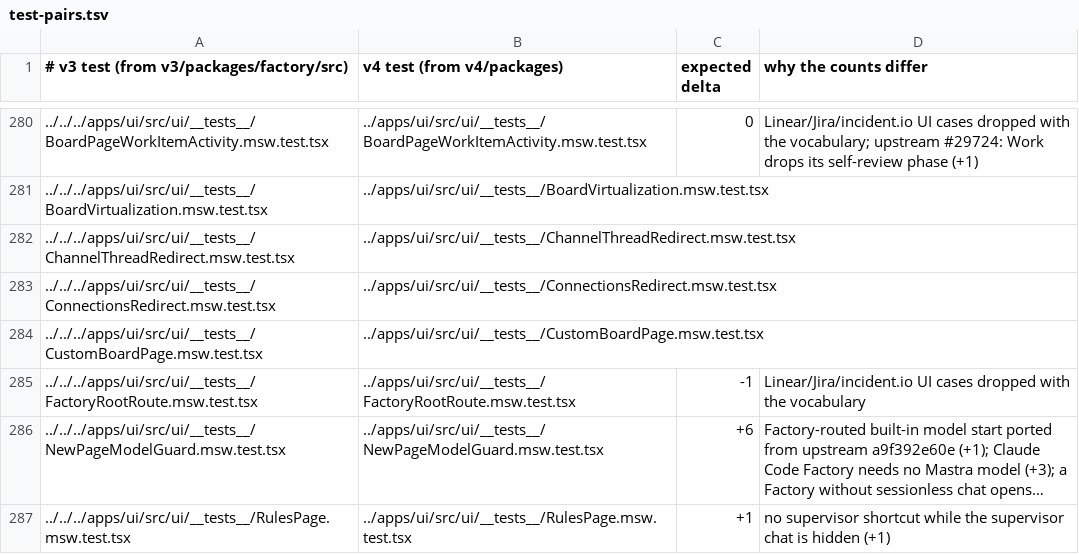
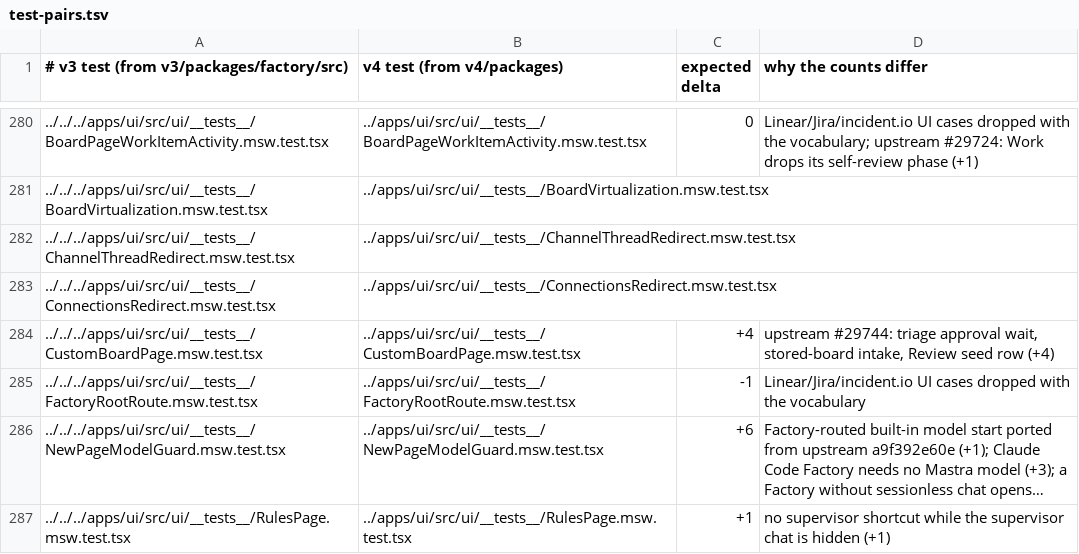
Before and after one commit to works-yura/software-factory, a TSV file: migration/test-pairs.tsv, drawn as a sheet; only a part is shown, gaps mark what is left out; long unchanged cells end in …; the diff names each change by its address in the sheet, - before the commit and + after, or states it on an @@ line.

```diff
--- a/migration/test-pairs.tsv
+++ b/migration/test-pairs.tsv
-C284 (expected delta): (empty)
+C284 (expected delta): +4
-D284 (why the counts differ): (empty)
+D284 (why the counts differ): upstream #29744: triage approval wait, stored-board intake, Review seed row (+4)
```
Also changed, not shown: 9 other files.
